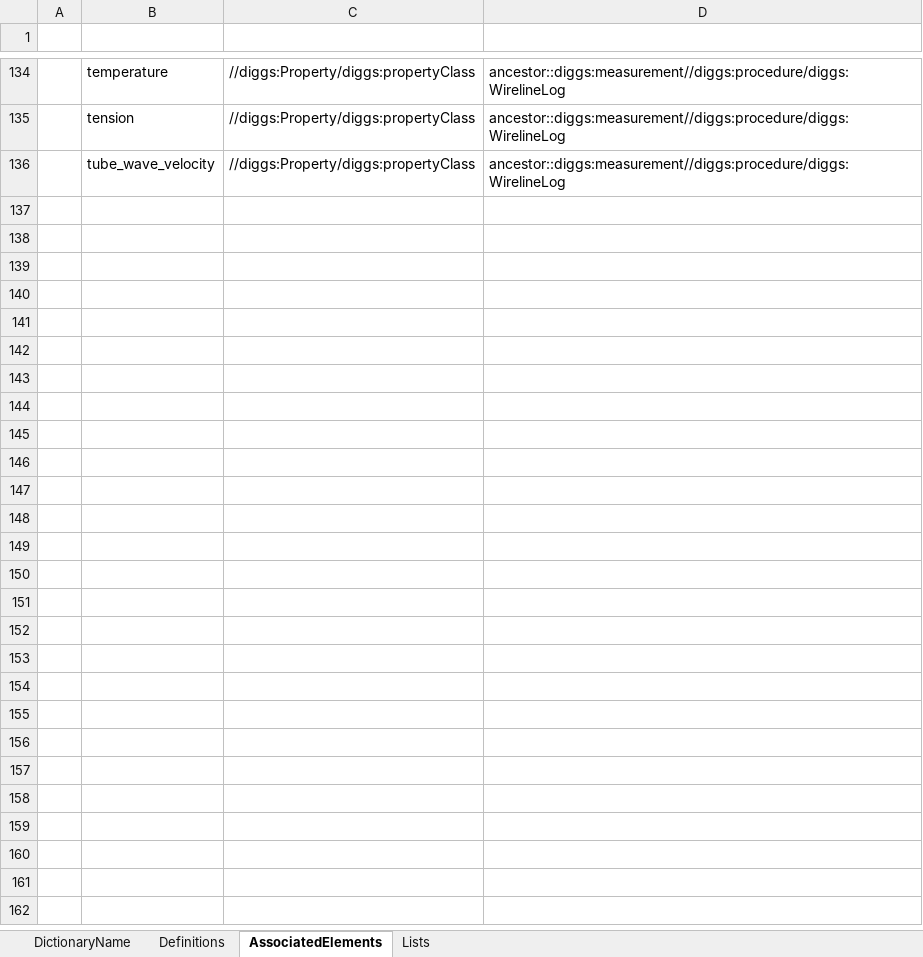
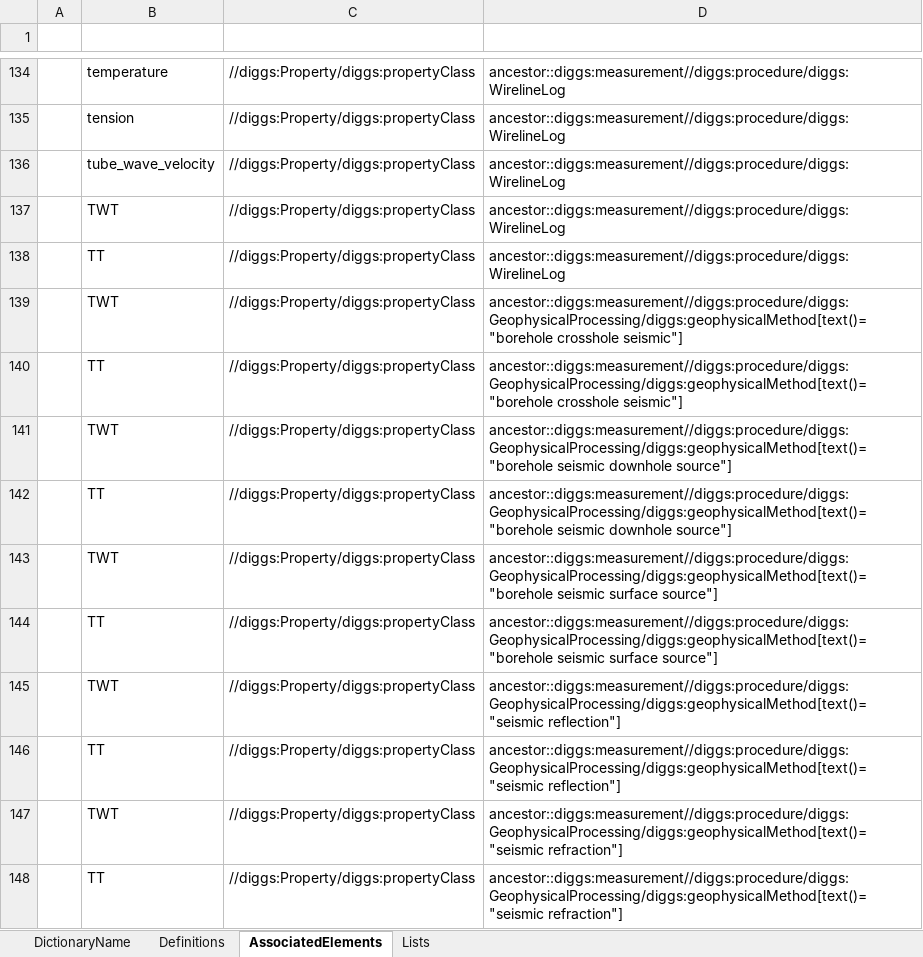
Before and after one commit to DIGGSml/def, an Excel workbook: Codelist Excel Files and Conversion Templates to XML/gp_properties.xlsx, sheet AssociatedElements, drawn as a sheet; only a part is shown, gaps mark what is left out; values as stored, in another font and other column widths than the file's, no borders; table styles not drawn; the diff names each change by its address in the sheet, - before the commit and + after, or states it on an @@ line.

```diff
--- a/Codelist Excel Files and Conversion Templates to XML/gp_properties.xlsx (sheet AssociatedElements)
+++ b/Codelist Excel Files and Conversion Templates to XML/gp_properties.xlsx (sheet AssociatedElements)
+row 137:  | TWT | //diggs:Property/diggs:propertyClass | ancestor::diggs:measurement//diggs:procedure/diggs:WirelineLog
+row 138:  | TT | //diggs:Property/diggs:propertyClass | ancestor::diggs:measurement//diggs:procedure/diggs:WirelineLog
+row 139:  | TWT | //diggs:Property/diggs:propertyClass | ancestor::diggs:measurement//diggs:procedure/diggs:GeophysicalProcessing/diggs:geophysicalMethod[text()="borehole crosshole seismic"]
+row 140:  | TT | //diggs:Property/diggs:propertyClass | ancestor::diggs:measurement//diggs:procedure/diggs:GeophysicalProcessing/diggs:geophysicalMethod[text()="borehole crosshole seismic"]
+row 141:  | TWT | //diggs:Property/diggs:propertyClass | ancestor::diggs:measurement//diggs:procedure/diggs:GeophysicalProcessing/diggs:geophysicalMethod[text()="borehole seismic downhole source"]
+row 142:  | TT | //diggs:Property/diggs:propertyClass | ancestor::diggs:measurement//diggs:procedure/diggs:GeophysicalProcessing/diggs:geophysicalMethod[text()="borehole seismic downhole source"]
+row 143:  | TWT | //diggs:Property/diggs:propertyClass | ancestor::diggs:measurement//diggs:procedure/diggs:GeophysicalProcessing/diggs:geophysicalMethod[text()="borehole seismic surface source"]
+row 144:  | TT | //diggs:Property/diggs:propertyClass | ancestor::diggs:measurement//diggs:procedure/diggs:GeophysicalProcessing/diggs:geophysicalMethod[text()="borehole seismic surface source"]
+row 145:  | TWT | //diggs:Property/diggs:propertyClass | ancestor::diggs:measurement//diggs:procedure/diggs:GeophysicalProcessing/diggs:geophysicalMethod[text()="seismic reflection"]
+row 146:  | TT | //diggs:Property/diggs:propertyClass | ancestor::diggs:measurement//diggs:procedure/diggs:GeophysicalProcessing/diggs:geophysicalMethod[text()="seismic reflection"]
+row 147:  | TWT | //diggs:Property/diggs:propertyClass | ancestor::diggs:measurement//diggs:procedure/diggs:GeophysicalProcessing/diggs:geophysicalMethod[text()="seismic refraction"]
+row 148:  | TT | //diggs:Property/diggs:propertyClass | ancestor::diggs:measurement//diggs:procedure/diggs:GeophysicalProcessing/diggs:geophysicalMethod[text()="seismic refraction"]
```
Also changed, not shown: sheet Definitions, sheet Lists, formulas that keep their value.
